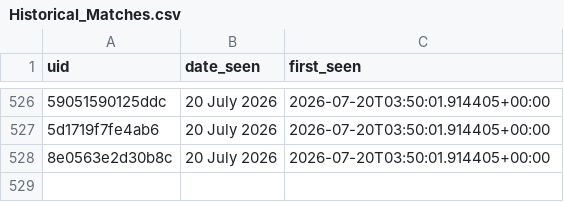
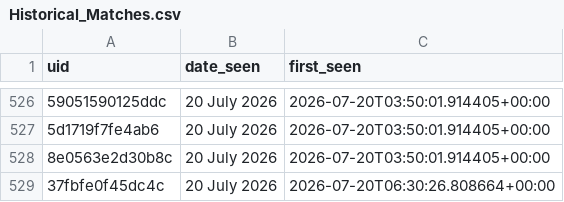
Before and after one commit to anannya-pramank/Daily-Web-Scraper, a CSV file: Historical_Matches.csv, drawn as a sheet; only a part is shown, gaps mark what is left out; the diff names each change by its address in the sheet, - before the commit and + after, or states it on an @@ line.

```diff
--- a/Historical_Matches.csv
+++ b/Historical_Matches.csv
+row 529: 37fbfe0f45dc4c | 20 July 2026 | 2026-07-20T06:30:26.808664+00:00
```
Also changed, not shown: 1 other file.
